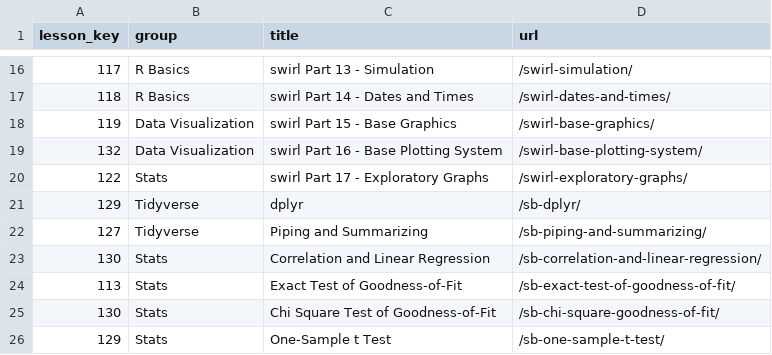
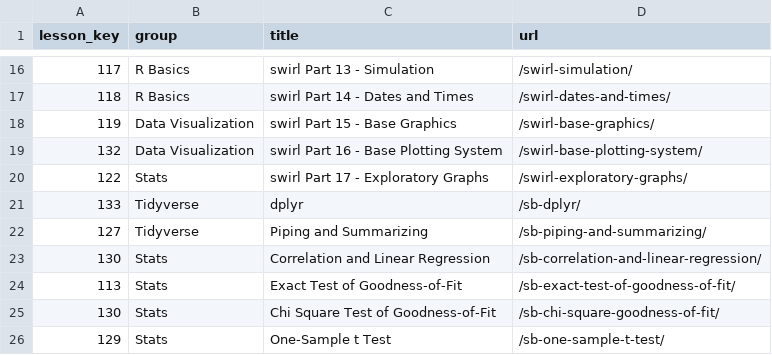
Before and after one commit to arcus/ALEx-Lessons, a CSV file: ModuleTable.csv, drawn as a sheet; only a part is shown, gaps mark what is left out.

Commit message:
Fixed duplicate 129 key

```diff
--- a/ModuleTable.csv
+++ b/ModuleTable.csv
@@ -20,3 +20,3 @@ lesson_key,group,title,url
 122,Stats,swirl Part 17 - Exploratory Graphs,/swirl-exploratory-graphs/
-129,Tidyverse,dplyr,/sb-dplyr/
+133,Tidyverse,dplyr,/sb-dplyr/
 127,Tidyverse,Piping and Summarizing,/sb-piping-and-summarizing/
```
